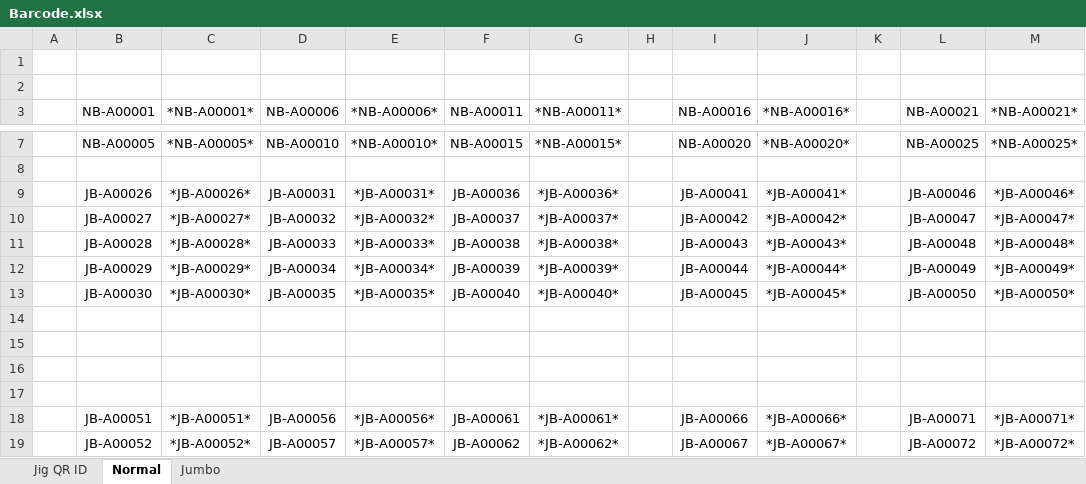
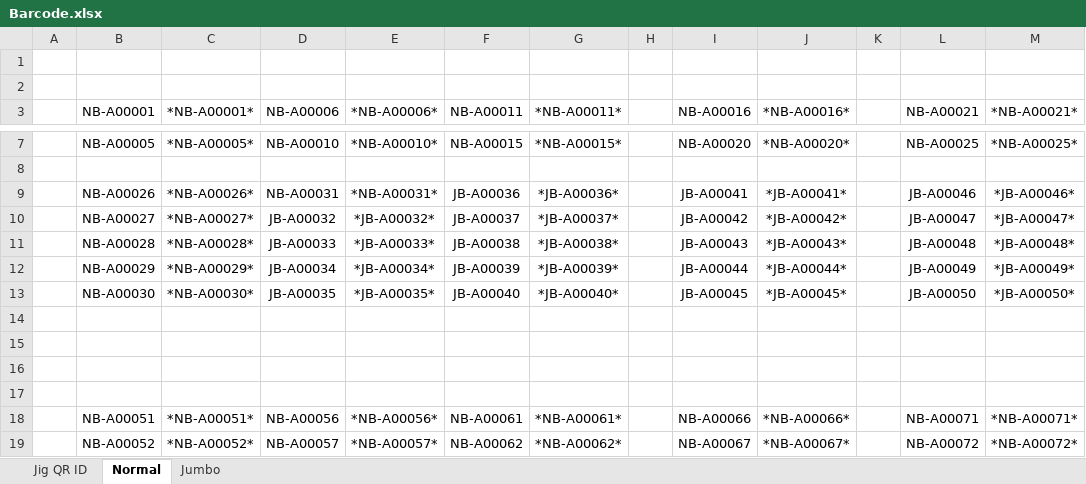
Before and after one commit to kauverysreerajendran/TTT-Dev, an Excel workbook: Doc/Barcode.xlsx, sheet Normal, drawn as a sheet; only a part is shown, gaps mark what is left out; values as stored, in another font and other column widths than the file's, no borders; the diff covers the shown part only; the diff names each change by its address in the sheet, - before the commit and + after, or states it on an @@ line.

```diff
--- a/Doc/Barcode.xlsx (sheet Normal)
+++ b/Doc/Barcode.xlsx (sheet Normal)
-B9 (NB-A00001): JB-A00026
+B9 (NB-A00001): NB-A00026
-C9 (*NB-A00001*): *JB-A00026*
+C9 (*NB-A00001*): *NB-A00026*
-D9 (NB-A00006): JB-A00031
+D9 (NB-A00006): NB-A00031
-E9 (*NB-A00006*): *JB-A00031*
+E9 (*NB-A00006*): *NB-A00031*
-B10 (NB-A00001): JB-A00027
+B10 (NB-A00001): NB-A00027
-C10 (*NB-A00001*): *JB-A00027*
+C10 (*NB-A00001*): *NB-A00027*
-B11 (NB-A00001): JB-A00028
+B11 (NB-A00001): NB-A00028
-C11 (*NB-A00001*): *JB-A00028*
+C11 (*NB-A00001*): *NB-A00028*
-B12 (NB-A00001): JB-A00029
+B12 (NB-A00001): NB-A00029
-C12 (*NB-A00001*): *JB-A00029*
+C12 (*NB-A00001*): *NB-A00029*
-B13 (NB-A00001): JB-A00030
+B13 (NB-A00001): NB-A00030
-C13 (*NB-A00001*): *JB-A00030*
+C13 (*NB-A00001*): *NB-A00030*
-B18 (NB-A00001): JB-A00051
+B18 (NB-A00001): NB-A00051
-C18 (*NB-A00001*): *JB-A00051*
+C18 (*NB-A00001*): *NB-A00051*
-D18 (NB-A00006): JB-A00056
+D18 (NB-A00006): NB-A00056
-E18 (*NB-A00006*): *JB-A00056*
+E18 (*NB-A00006*): *NB-A00056*
-F18 (NB-A00011): JB-A00061
+F18 (NB-A00011): NB-A00061
-G18 (*NB-A00011*): *JB-A00061*
+G18 (*NB-A00011*): *NB-A00061*
-I18 (NB-A00016): JB-A00066
+I18 (NB-A00016): NB-A00066
-J18 (*NB-A00016*): *JB-A00066*
+J18 (*NB-A00016*): *NB-A00066*
-L18 (NB-A00021): JB-A00071
+L18 (NB-A00021): NB-A00071
-M18 (*NB-A00021*): *JB-A00071*
+M18 (*NB-A00021*): *NB-A00071*
-B19 (NB-A00001): JB-A00052
+B19 (NB-A00001): NB-A00052
-C19 (*NB-A00001*): *JB-A00052*
+C19 (*NB-A00001*): *NB-A00052*
-D19 (NB-A00006): JB-A00057
+D19 (NB-A00006): NB-A00057
-E19 (*NB-A00006*): *JB-A00057*
+E19 (*NB-A00006*): *NB-A00057*
-F19 (NB-A00011): JB-A00062
+F19 (NB-A00011): NB-A00062
-G19 (*NB-A00011*): *JB-A00062*
+G19 (*NB-A00011*): *NB-A00062*
-I19 (NB-A00016): JB-A00067
+I19 (NB-A00016): NB-A00067
-J19 (*NB-A00016*): *JB-A00067*
+J19 (*NB-A00016*): *NB-A00067*
-L19 (NB-A00021): JB-A00072
+L19 (NB-A00021): NB-A00072
-M19 (*NB-A00021*): *JB-A00072*
+M19 (*NB-A00021*): *NB-A00072*
```
Also changed, not shown: 30 edited cells elsewhere in this sheet, 6 other files.
